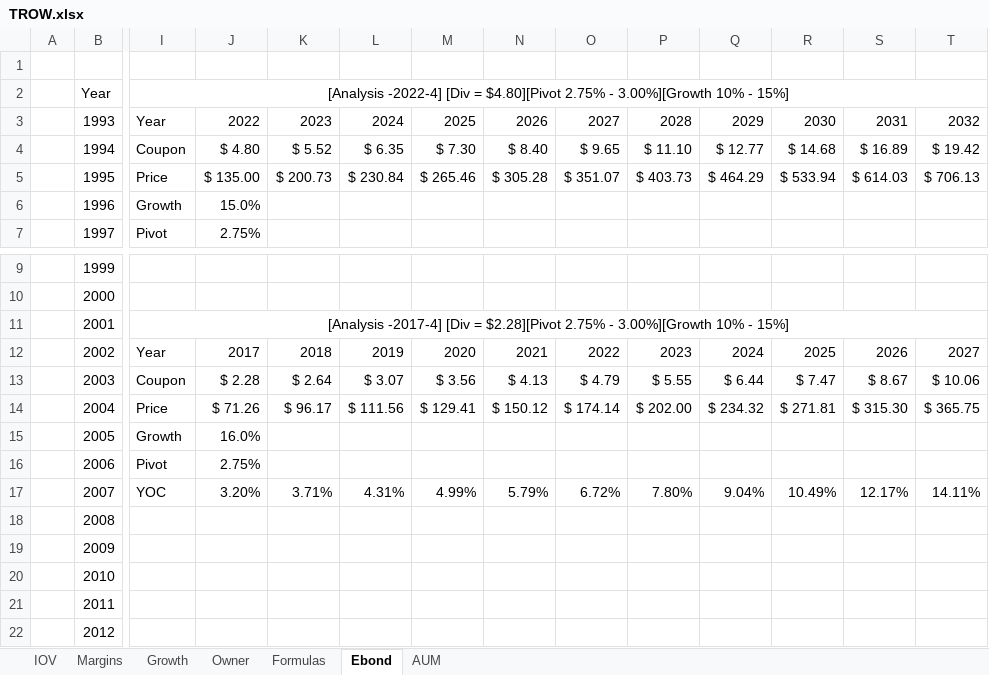
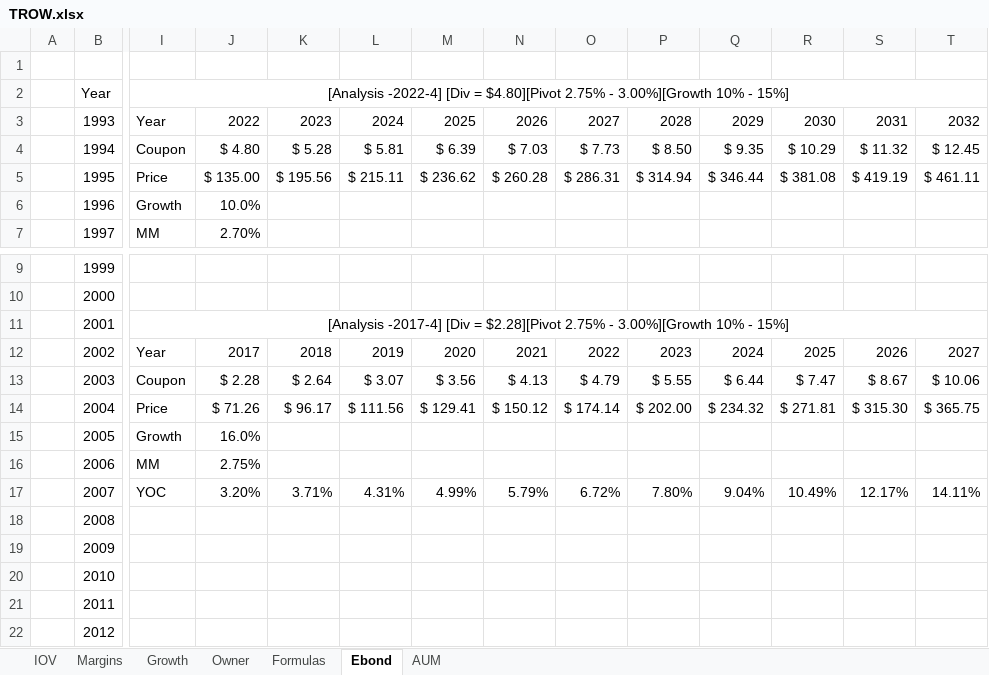
Before and after one commit to harveywargo2/Investing-Repo, an Excel workbook: Stock-Analysis/TROW/TROW.xlsx, sheet Ebond, drawn as a sheet; only a part is shown, gaps mark what is left out; values as stored, in another font and other column widths than the file's, no borders; table styles not drawn; the diff covers the shown part only; the diff names each change by its address in the sheet, - before the commit and + after, or states it on an @@ line.

```diff
--- a/Stock-Analysis/TROW/TROW.xlsx (sheet Ebond)
+++ b/Stock-Analysis/TROW/TROW.xlsx (sheet Ebond)
-K4: $ 5.52
+K4: $ 5.28
-L4: $ 6.35
+L4: $ 5.81
-M4: $ 7.30
+M4: $ 6.39
-N4: $ 8.40
+N4: $ 7.03
-O4: $ 9.65
+O4: $ 7.73
-P4: $ 11.10
+P4: $ 8.50
-Q4: $ 12.77
+Q4: $ 9.35
-R4: $ 14.68
+R4: $ 10.29
-S4: $ 16.89
+S4: $ 11.32
-T4: $ 19.42
+T4: $ 12.45
-K5: $ 200.73
+K5: $ 195.56
-L5: $ 230.84
+L5: $ 215.11
-M5: $ 265.46
+M5: $ 236.62
-N5: $ 305.28
+N5: $ 260.28
-O5: $ 351.07
+O5: $ 286.31
-P5: $ 403.73
+P5: $ 314.94
-Q5: $ 464.29
+Q5: $ 346.44
-R5: $ 533.94
+R5: $ 381.08
-S5: $ 614.03
+S5: $ 419.19
-T5: $ 706.13
+T5: $ 461.11
-J6: 15.0%
+J6: 10.0%
-I7: Pivot
+I7: MM
-J7: 2.75%
+J7: 2.70%
-I16: Pivot
+I16: MM
```
Also changed, not shown: 10 edited cells elsewhere in this sheet, Stock-Analysis/BLK/BLK.xlsx, Stock-Analysis/MSFT/MSFT.xlsx, 4 other files.
